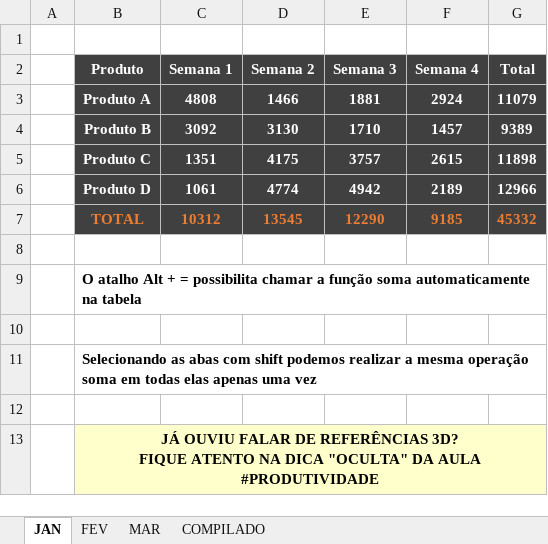
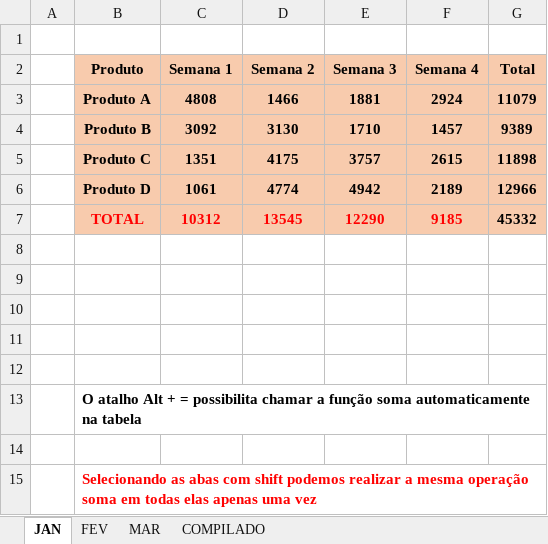
Before and after one commit to hugodevelopment/Excel-Estudos, an Excel workbook: Funções Básicas E Produtividade/2 - SOMA.xlsx, sheet JAN, drawn as a sheet; values as stored, in another font and other column widths than the file's, no borders; removed rows and columns are numbered as before the commit, all else as after; ↵ is a line break in a cell; the diff names each change by its address in the sheet, - before the commit and + after, or states it on an @@ line.

```diff
--- a/Funções Básicas E Produtividade/2 - SOMA.xlsx (sheet JAN)
+++ b/Funções Básicas E Produtividade/2 - SOMA.xlsx (sheet JAN)
-B2:G7 fill: #404040
+B2:G7 fill: #F8CBAD
-B2:G6 text colour: #FFFFFF
+B2:G6 text colour: black
-B7:F7 text colour: #ED7D31
+B7:F7 text colour: #FF0000
-G7 text colour: #ED7D31
+G7 text colour: black
+row 9: (empty)
+row 10: (empty)
+row 11: (empty)
+row 12: (empty)
-B15 text colour: black
+B15 text colour: #FF0000
-row 12: (empty)
-row 13:  | JÁ OUVIU FALAR DE REFERÊNCIAS 3D? ↵ FIQUE ATENTO NA DICA "OCULTA" DA AULA ↵ #PRODUTIVIDADE
```
Also changed, not shown: sheet FEV, sheet MAR, Dashboards e Tratamento de dados/1 - Base de Dados.xlsx, Funções Básicas E Produtividade/4 - Produtividade.xlsx, 4 other files.
